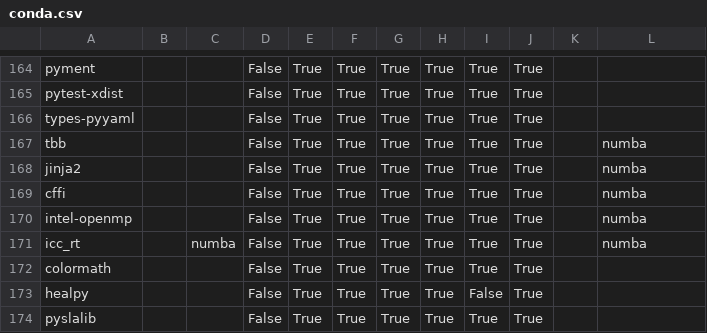
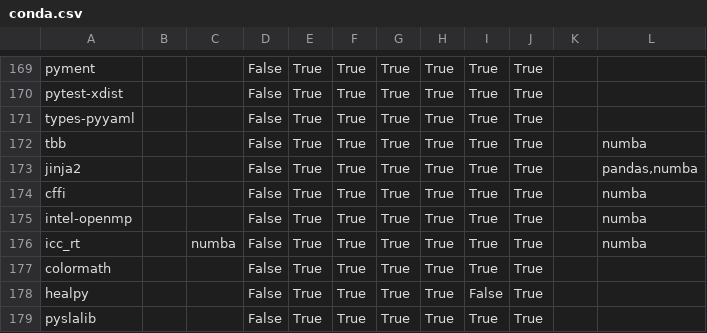
Before and after one commit to ickc/bootstrapping-os-environments, a CSV file: common/conda/conda.csv, drawn as a sheet; only a part is shown, gaps mark what is left out; the diff covers the shown part only.

Commit message:
add dep-of pandas

```diff
--- a/common/conda/conda.csv
+++ b/common/conda/conda.csv
@@ -167,3 +172,3 @@ types-pyyaml,,,False,True,True,True,True,True,True,,
 tbb,,,False,True,True,True,True,True,True,,numba
-jinja2,,,False,True,True,True,True,True,True,,numba
+jinja2,,,False,True,True,True,True,True,True,,"pandas,numba"
 cffi,,,False,True,True,True,True,True,True,,numba
```
Also changed, not shown: 12 added rows, 2 removed rows and 11 edited cells elsewhere in this file.
